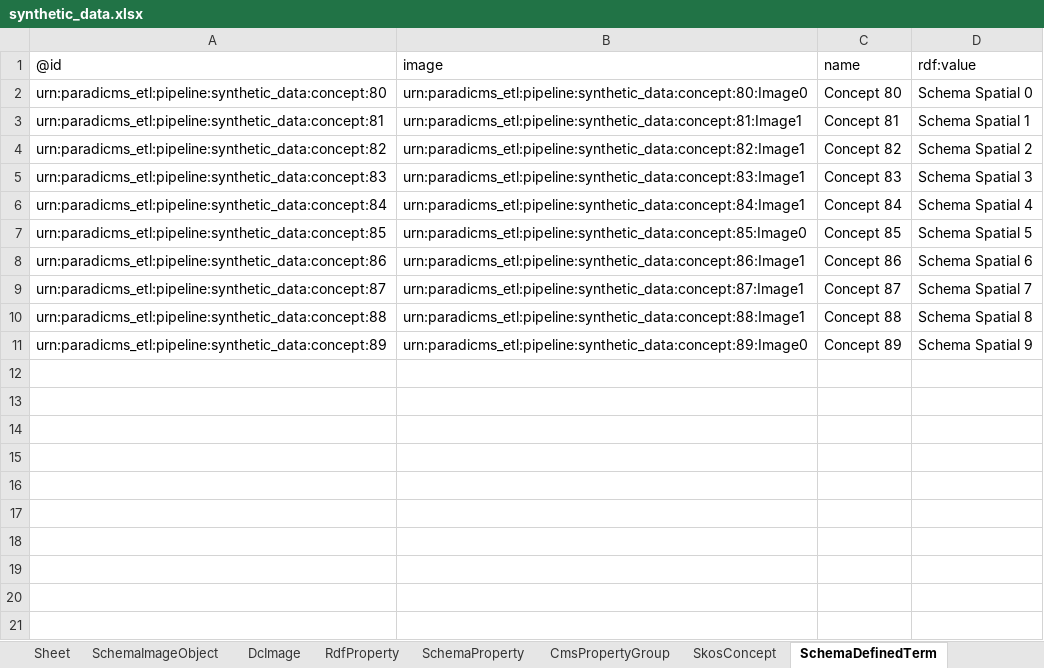
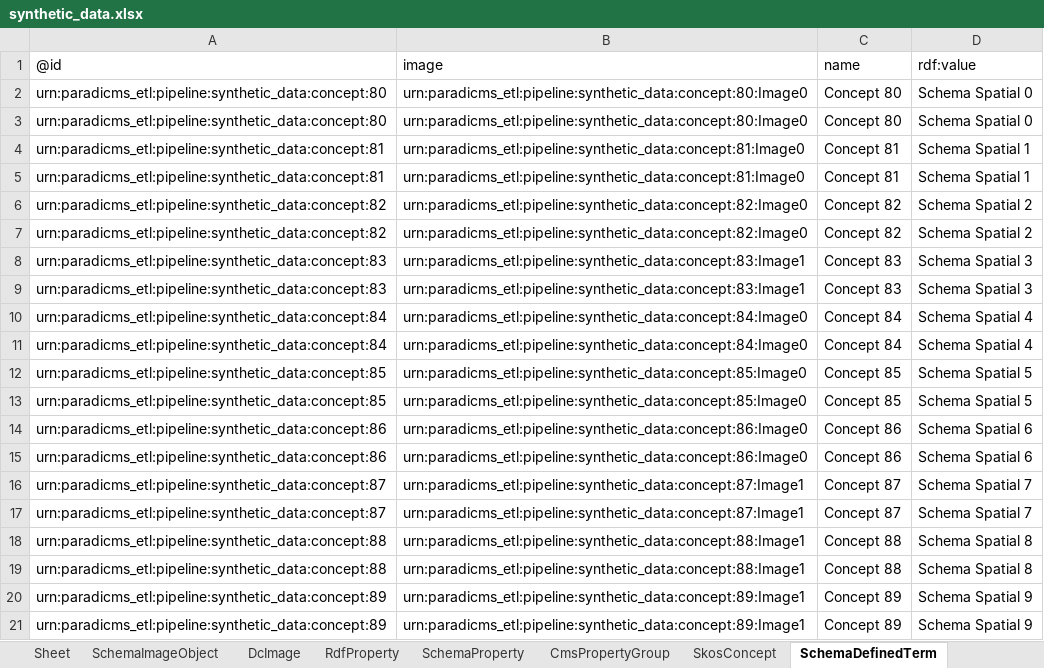
Before and after one commit to paradicms/paradicms, an Excel workbook: data/synthetic/synthetic_data.xlsx, sheet SchemaDefinedTerm, drawn as a sheet; values as stored, in another font and other column widths than the file's, no borders; addresses are those after the commit; the diff names each change by its address in the sheet, - before the commit and + after, or states it on an @@ line.

```diff
--- a/data/synthetic/synthetic_data.xlsx (sheet SchemaDefinedTerm)
+++ b/data/synthetic/synthetic_data.xlsx (sheet SchemaDefinedTerm)
+row 3: urn:paradicms_etl:pipeline:synthetic_data:concept:80 | urn:paradicms_etl:pipeline:synthetic_data:concept:80:Image0 | Concept 80 | Schema Spatial 0
-B4: urn:paradicms_etl:pipeline:synthetic_data:concept:81:Image1
+B4: urn:paradicms_etl:pipeline:synthetic_data:concept:81:Image0
+row 5: urn:paradicms_etl:pipeline:synthetic_data:concept:81 | urn:paradicms_etl:pipeline:synthetic_data:concept:81:Image0 | Concept 81 | Schema Spatial 1
-B6: urn:paradicms_etl:pipeline:synthetic_data:concept:82:Image1
+B6: urn:paradicms_etl:pipeline:synthetic_data:concept:82:Image0
+row 7: urn:paradicms_etl:pipeline:synthetic_data:concept:82 | urn:paradicms_etl:pipeline:synthetic_data:concept:82:Image0 | Concept 82 | Schema Spatial 2
+row 9: urn:paradicms_etl:pipeline:synthetic_data:concept:83 | urn:paradicms_etl:pipeline:synthetic_data:concept:83:Image1 | Concept 83 | Schema Spatial 3
-B10: urn:paradicms_etl:pipeline:synthetic_data:concept:84:Image1
+B10: urn:paradicms_etl:pipeline:synthetic_data:concept:84:Image0
+row 11: urn:paradicms_etl:pipeline:synthetic_data:concept:84 | urn:paradicms_etl:pipeline:synthetic_data:concept:84:Image0 | Concept 84 | Schema Spatial 4
+row 13: urn:paradicms_etl:pipeline:synthetic_data:concept:85 | urn:paradicms_etl:pipeline:synthetic_data:concept:85:Image0 | Concept 85 | Schema Spatial 5
-B14: urn:paradicms_etl:pipeline:synthetic_data:concept:86:Image1
+B14: urn:paradicms_etl:pipeline:synthetic_data:concept:86:Image0
+row 15: urn:paradicms_etl:pipeline:synthetic_data:concept:86 | urn:paradicms_etl:pipeline:synthetic_data:concept:86:Image0 | Concept 86 | Schema Spatial 6
+row 16: urn:paradicms_etl:pipeline:synthetic_data:concept:87 | urn:paradicms_etl:pipeline:synthetic_data:concept:87:Image1 | Concept 87 | Schema Spatial 7
+row 19: urn:paradicms_etl:pipeline:synthetic_data:concept:88 | urn:paradicms_etl:pipeline:synthetic_data:concept:88:Image1 | Concept 88 | Schema Spatial 8
-B20: urn:paradicms_etl:pipeline:synthetic_data:concept:89:Image0
+B20: urn:paradicms_etl:pipeline:synthetic_data:concept:89:Image1
+row 21: urn:paradicms_etl:pipeline:synthetic_data:concept:89 | urn:paradicms_etl:pipeline:synthetic_data:concept:89:Image1 | Concept 89 | Schema Spatial 9
```
Also changed, not shown: sheet SkosConcept, sheet RdfProperty, sheet SchemaPerson, sheet SchemaProperty, sheet FoafPerson, sheet SchemaExhibitionEvent, 6 more sheets, other sheet tabs, 3 other files.
